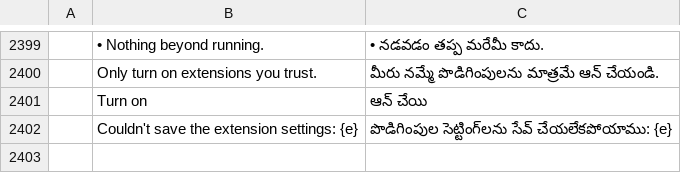
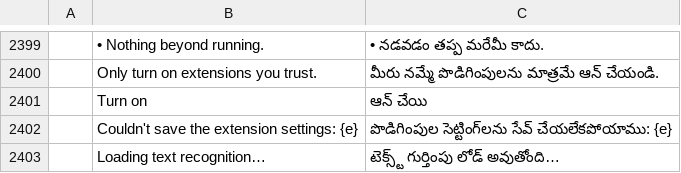
Before and after one commit to nadsous/nadspdf, a TSV file: crates/ui-egui/src/i18n/te.tsv, drawn as a sheet; only a part is shown, gaps mark what is left out; the diff names each change by its address in the sheet, - before the commit and + after, or states it on an @@ line.

```diff
--- a/crates/ui-egui/src/i18n/te.tsv
+++ b/crates/ui-egui/src/i18n/te.tsv
+row 2403:  | Loading text recognition… | టెక్స్ట్ గుర్తింపు లోడ్ అవుతోంది…
```
Also changed, not shown: crates/ui-egui/src/i18n/ar.tsv, crates/ui-egui/src/i18n/bg.tsv, 31 other files.
